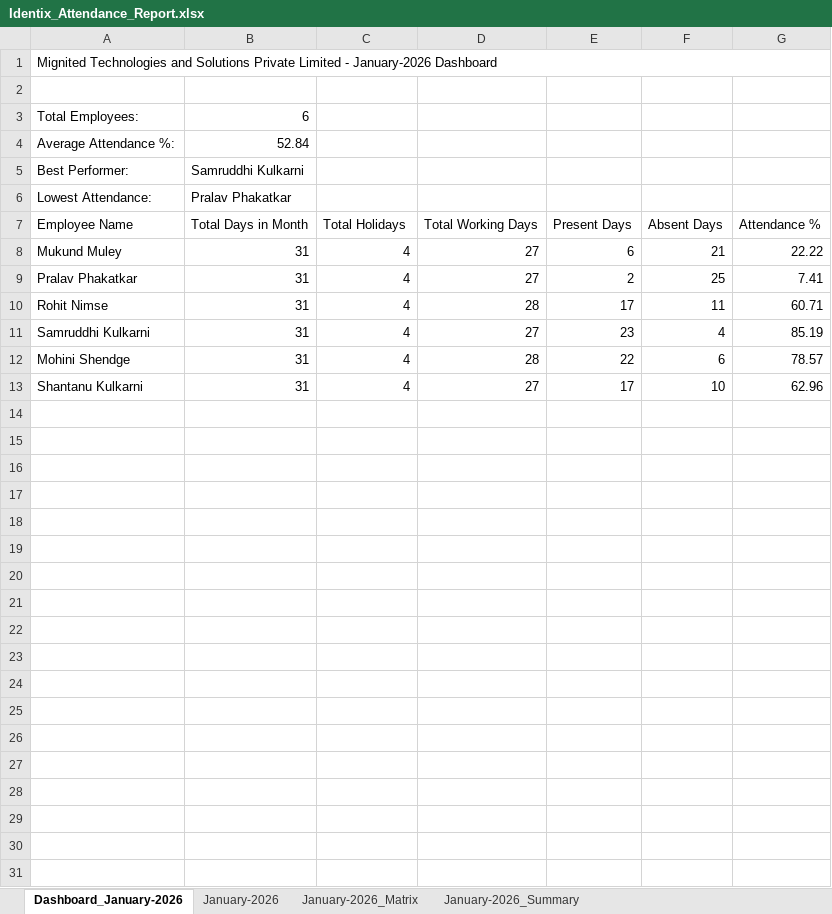
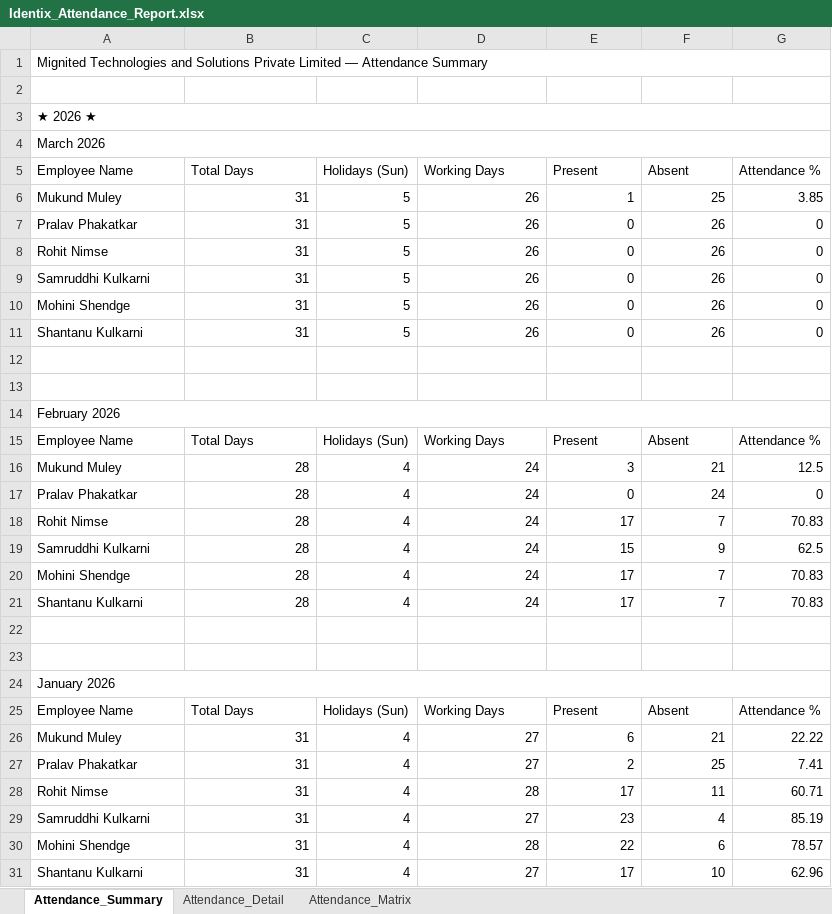
Before and after one commit to palekarvaibhav3-eng/attendance-mignited, an Excel workbook: uploads/Identix_Attendance_Report.xlsx, sheet Attendance_Summary, drawn as a sheet; only a part is shown; values as stored, in another font and other column widths than the file's, no cell formats; charts and pictures not drawn; addresses are those after the commit; the diff covers the shown part only; the diff names each change by its address in the sheet, - before the commit and + after, or states it on an @@ line.

```diff
--- a/uploads/Identix_Attendance_Report.xlsx (sheet Attendance_Summary)
+++ b/uploads/Identix_Attendance_Report.xlsx (sheet Attendance_Summary)
-sheet tab: Dashboard_January-2026
+sheet tab: Attendance_Summary
-sheet tab: January-2026
+sheet tab: Attendance_Detail
-sheet tab: January-2026_Matrix
+sheet tab: Attendance_Matrix
-sheet tab: January-2026_Summary
-A1: …Private Limited - January-2026 Dashboard
+A1: …Private Limited — Attendance Summary
+row 3: ★ 2026 ★
+row 4: March 2026
+row 5: Employee Name | Total Days | Holidays (Sun) | Working Days | Present | Absent | Attendance %
+row 6: Mukund Muley | 31 | 5 | 26 | 1 | 25 | 3.85
+row 7: Pralav Phakatkar | 31 | 5 | 26 | 0 | 26 | 0
+row 8: Rohit Nimse | 31 | 5 | 26 | 0 | 26 | 0
+row 9: Samruddhi Kulkarni | 31 | 5 | 26 | 0 | 26 | 0
+row 10: Mohini Shendge | 31 | 5 | 26 | 0 | 26 | 0
+row 11: Shantanu Kulkarni | 31 | 5 | 26 | 0 | 26 | 0
-row 12: Total Employees: | 6
+row 12: (empty)
-row 13: Average Attendance %: | 52.84
+row 13: (empty)
+row 14: February 2026
+row 15: Employee Name | Total Days | Holidays (Sun) | Working Days | Present | Absent | Attendance %
+row 16: Mukund Muley | 28 | 4 | 24 | 3 | 21 | 12.5
+row 17: Pralav Phakatkar | 28 | 4 | 24 | 0 | 24 | 0
+row 18: Rohit Nimse | 28 | 4 | 24 | 17 | 7 | 70.83
+row 19: Samruddhi Kulkarni | 28 | 4 | 24 | 15 | 9 | 62.5
+row 20: Mohini Shendge | 28 | 4 | 24 | 17 | 7 | 70.83
+row 21: Shantanu Kulkarni | 28 | 4 | 24 | 17 | 7 | 70.83
-row 22: Best Performer: | Samruddhi Kulkarni
+row 22: (empty)
-row 23: Lowest Attendance: | Pralav Phakatkar
+row 23: (empty)
+row 24: January 2026
-B25: Total Days in Month
+B25: Total Days
-C25: Total Holidays
+C25: Holidays (Sun)
-D25: Total Working Days
+D25: Working Days
-E25: Present Days
+E25: Present
-F25: Absent Days
+F25: Absent
```
Also changed, not shown: 253 added rows elsewhere in this sheet, sheet Attendance_Detail, sheet Attendance_Matrix, cell formats, charts or pictures, 5 other files.
